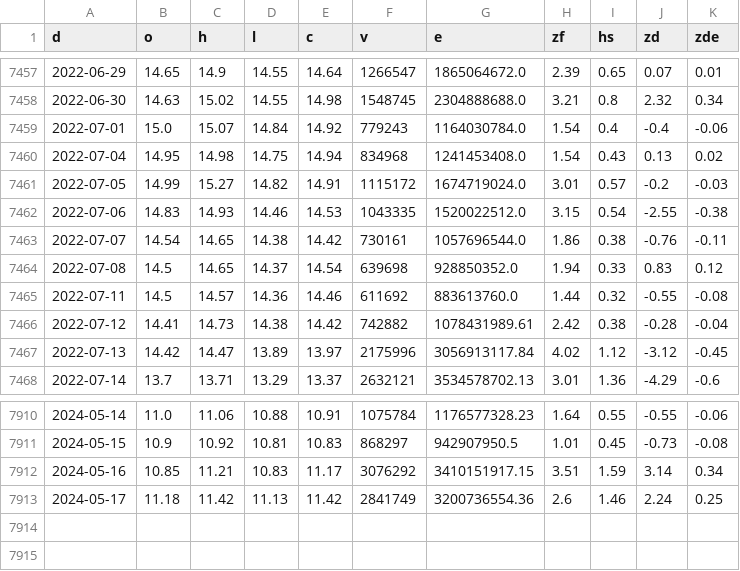
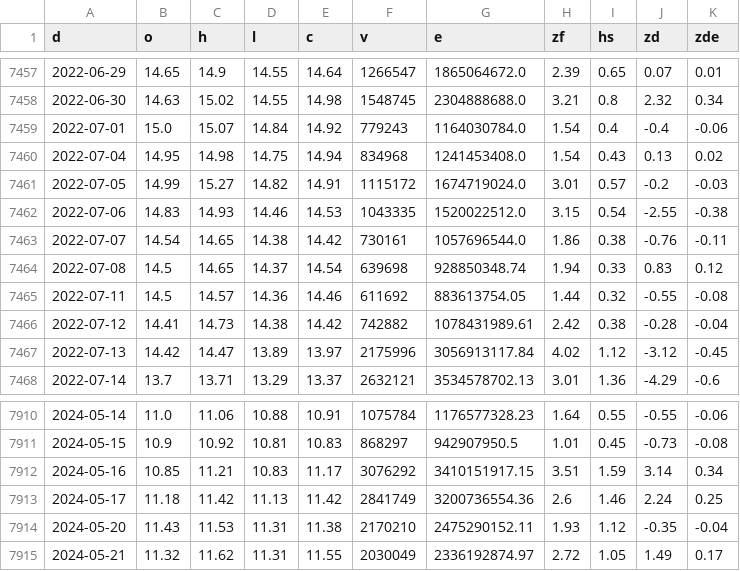
Before and after one commit to AdanMichael/Stock_System, a CSV file: stock/app/data/Day.csv, drawn as a sheet; only a part is shown, gaps mark what is left out.

```diff
--- a/stock/app/data/Day.csv
+++ b/stock/app/data/Day.csv
@@ -7463,4 +7463,4 @@ d,o,h,l,c,v,e,zf,hs,zd,zde
 2022-07-07,14.54,14.65,14.38,14.42,730161,1057696544.0,1.86,0.38,-0.76,-0.11
-2022-07-08,14.5,14.65,14.37,14.54,639698,928850352.0,1.94,0.33,0.83,0.12
-2022-07-11,14.5,14.57,14.36,14.46,611692,883613760.0,1.44,0.32,-0.55,-0.08
+2022-07-08,14.5,14.65,14.37,14.54,639698,928850348.74,1.94,0.33,0.83,0.12
+2022-07-11,14.5,14.57,14.36,14.46,611692,883613754.05,1.44,0.32,-0.55,-0.08
 2022-07-12,14.41,14.73,14.38,14.42,742882,1078431989.61,2.42,0.38,-0.28,-0.04
@@ -7913 +7913,3 @@ d,o,h,l,c,v,e,zf,hs,zd,zde
 2024-05-17,11.18,11.42,11.13,11.42,2841749,3200736554.36,2.6,1.46,2.24,0.25
+2024-05-20,11.43,11.53,11.31,11.38,2170210,2475290152.11,1.93,1.12,-0.35,-0.04
+2024-05-21,11.32,11.62,11.31,11.55,2030049,2336192874.97,2.72,1.05,1.49,0.17
```
Also changed, not shown: 4 other files.
